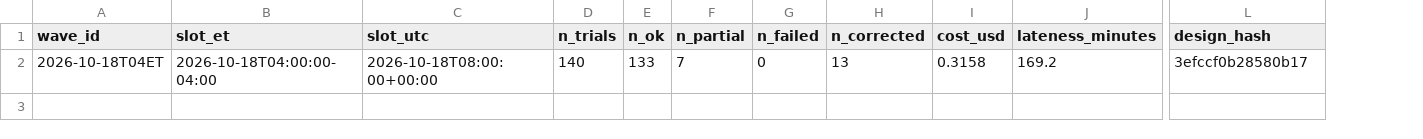
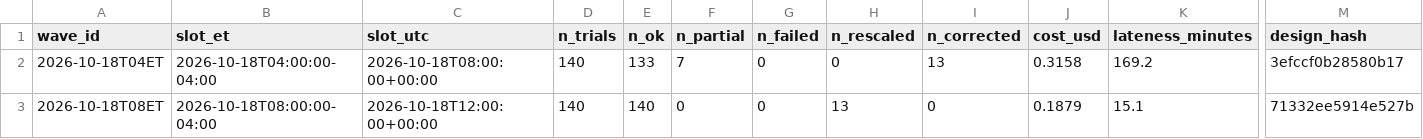
Before and after one commit to alizarif/hf-ai-inflation-expectations, a CSV file: data_test/waves_index.csv, drawn as a sheet; only a part is shown, gaps mark what is left out; rows hold the shown columns only; the diff names each change by its address in the sheet, - before the commit and + after, or states it on an @@ line.

```diff
--- a/data_test/waves_index.csv
+++ b/data_test/waves_index.csv
+column H (n_rescaled), row 2: 0
+row 3: 2026-10-18T08ET | 2026-10-18T08:00:00-04:00 | 2026-10-18T12:00:00+00:00 | 140 | 140 | 0 | 0 | 13 | 0 | 0.1879 | 15.1 | 71332ee5914e527b
```
Also changed, not shown: 14 other files.
